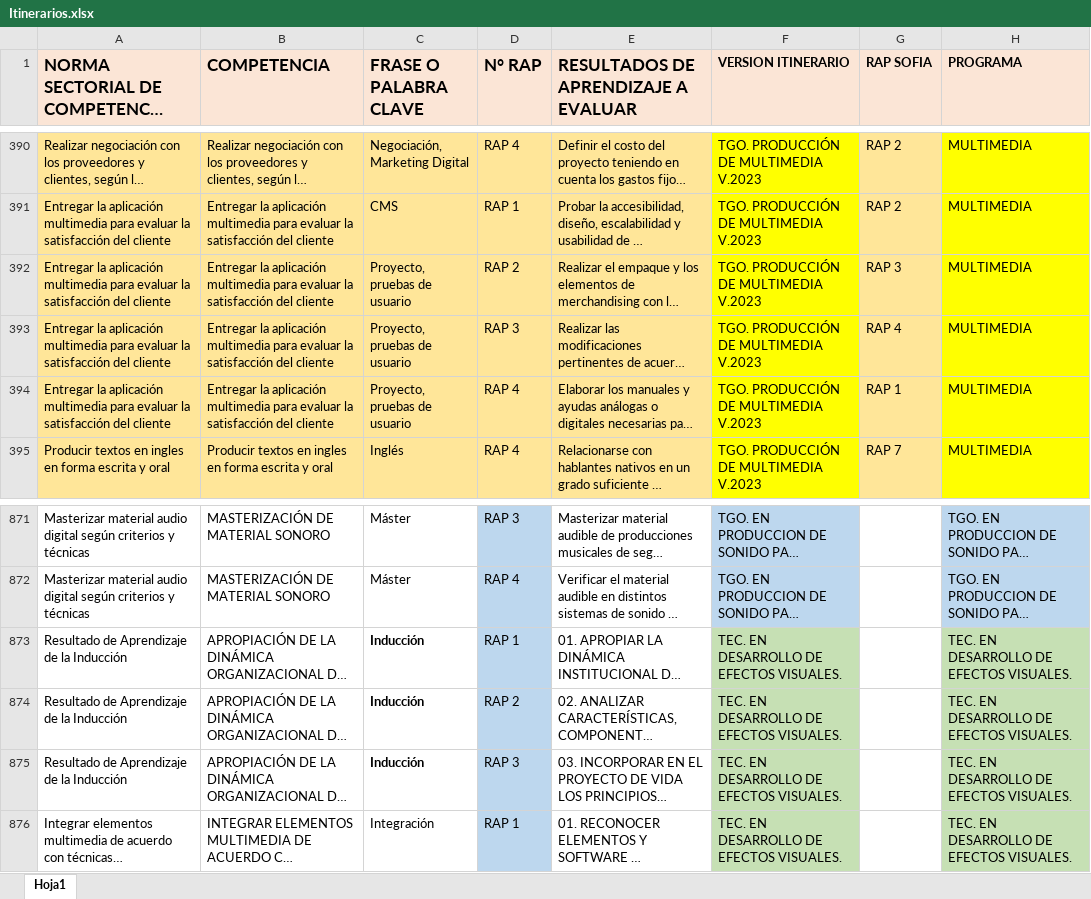
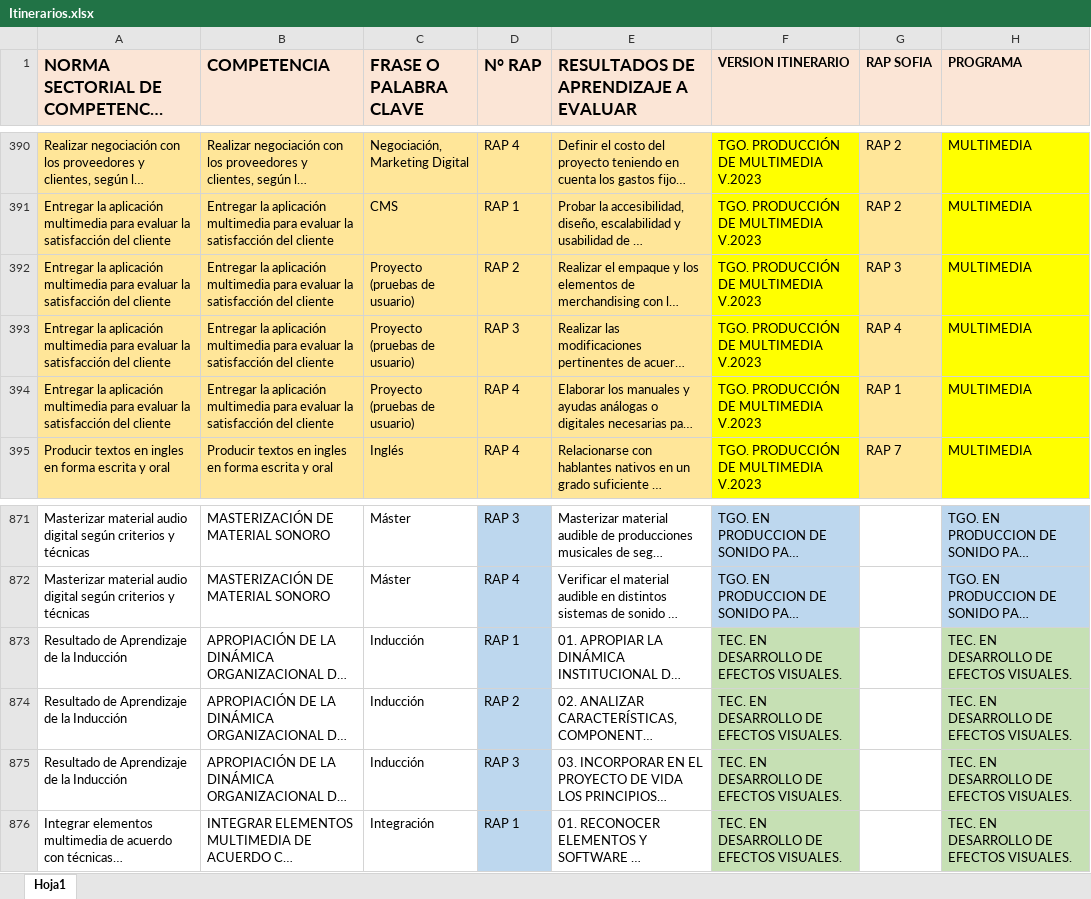
Before and after one commit to ingdanielbs/schedule, an Excel workbook: static/Itinerarios.xlsx, sheet Hoja1, drawn as a sheet; only a part is shown, gaps mark what is left out; long unchanged cells end in …; values as stored, in another font and other column widths than the file's, no borders; the diff names each change by its address in the sheet, - before the commit and + after, or states it on an @@ line.

Commit message:
Update Itinerarios.xlsx

```diff
--- a/static/Itinerarios.xlsx (sheet Hoja1)
+++ b/static/Itinerarios.xlsx (sheet Hoja1)
-C392:C394 (FRASE O PALABRA CLAVE): Proyecto, pruebas de usuario
+C392:C394 (FRASE O PALABRA CLAVE): Proyecto (pruebas de usuario)
-C873:C875 bold: on
+C873:C875 bold: off
```
